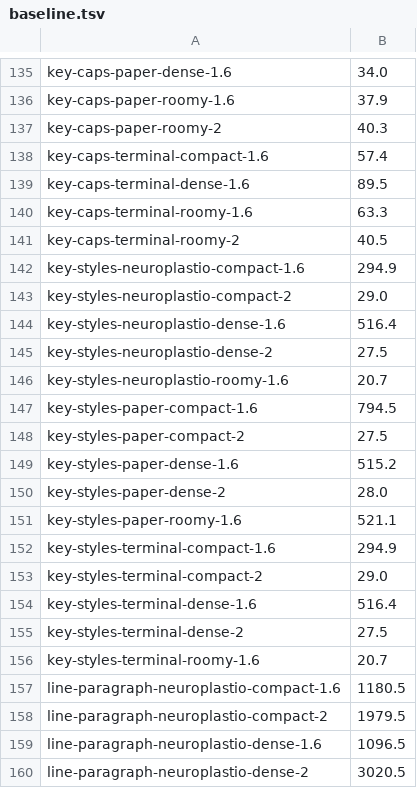
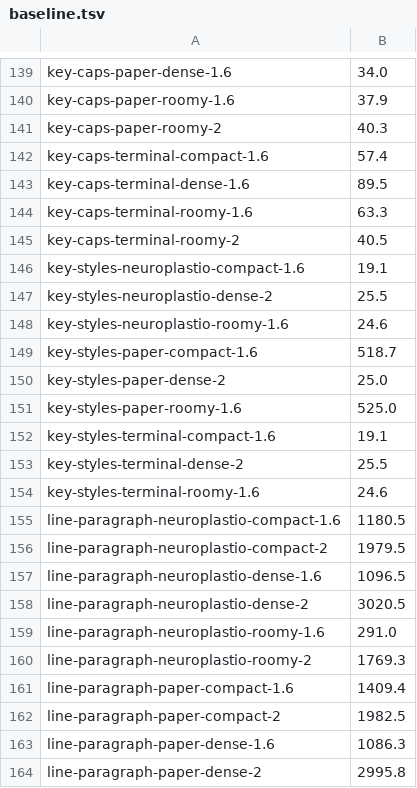
Before and after one commit to neuroplastio/hotty-surf, a TSV file: scripts/gate/baseline.tsv, drawn as a sheet; only a part is shown, gaps mark what is left out; the shorter side is filled out with more unchanged rows; the diff covers the shown part only.

```diff
--- a/scripts/gate/baseline.tsv
+++ b/scripts/gate/baseline.tsv
@@ -141,17 +145,11 @@ key-caps-terminal-roomy-1.6	63.3
 key-caps-terminal-roomy-2	40.5
-key-styles-neuroplastio-compact-1.6	294.9
-key-styles-neuroplastio-compact-2	29.0
-key-styles-neuroplastio-dense-1.6	516.4
-key-styles-neuroplastio-dense-2	27.5
-key-styles-neuroplastio-roomy-1.6	20.7
-key-styles-paper-compact-1.6	794.5
-key-styles-paper-compact-2	27.5
-key-styles-paper-dense-1.6	515.2
-key-styles-paper-dense-2	28.0
-key-styles-paper-roomy-1.6	521.1
-key-styles-terminal-compact-1.6	294.9
-key-styles-terminal-compact-2	29.0
-key-styles-terminal-dense-1.6	516.4
-key-styles-terminal-dense-2	27.5
-key-styles-terminal-roomy-1.6	20.7
+key-styles-neuroplastio-compact-1.6	19.1
+key-styles-neuroplastio-dense-2	25.5
+key-styles-neuroplastio-roomy-1.6	24.6
+key-styles-paper-compact-1.6	518.7
+key-styles-paper-dense-2	25.0
+key-styles-paper-roomy-1.6	525.0
+key-styles-terminal-compact-1.6	19.1
+key-styles-terminal-dense-2	25.5
+key-styles-terminal-roomy-1.6	24.6
 line-paragraph-neuroplastio-compact-1.6	1180.5
```
Also changed, not shown: 17 added rows, 10 removed rows and 13 edited cells elsewhere in this file, 14 other files.
